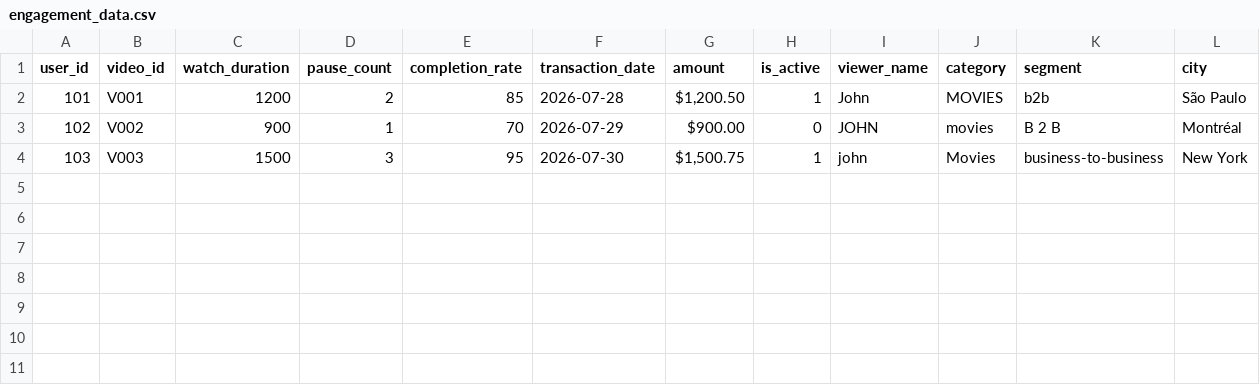
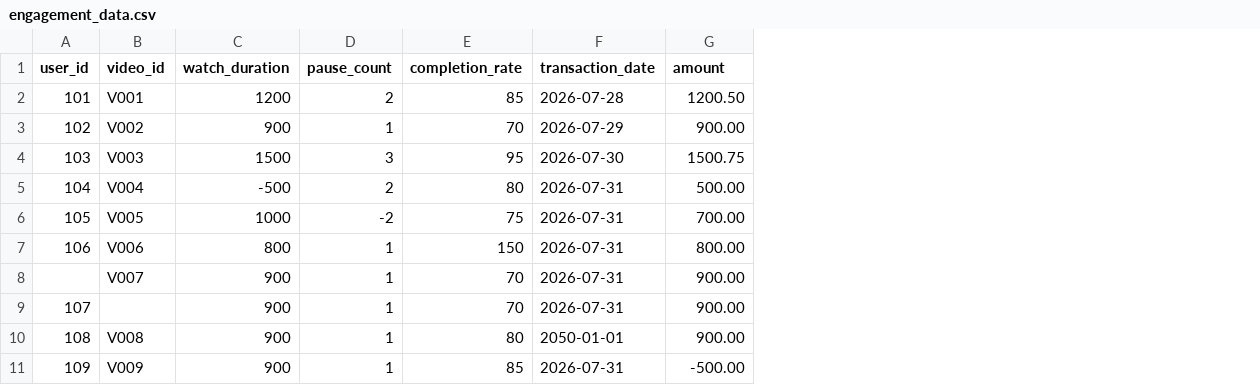
Before and after one commit to kalviumcommunity/StreamSight_Project, a CSV file: data/engagement_data.csv, drawn as a sheet; removed rows and columns are numbered as before the commit, all else as after; the diff names each change by its address in the sheet, - before the commit and + after, or states it on an @@ line.

Commit message:
feat: add systematic data validation rules

```diff
--- a/data/engagement_data.csv
+++ b/data/engagement_data.csv
-column H (is_active), rows 2-4: 1 | 0 | 1
-column I (viewer_name), rows 2-4: John | JOHN | john
-column J (category), rows 2-4: MOVIES | movies | Movies
-column K (segment), rows 2-4: b2b | B 2 B | business-to-business
-column L (city), rows 2-4: São Paulo | Montréal | New York
-G2 (amount): $1,200.50
+G2 (amount): 1200.50
-G3 (amount): $900.00
+G3 (amount): 900.00
-G4 (amount): $1,500.75
+G4 (amount): 1500.75
+row 5: 104 | V004 | -500 | 2 | 80 | 2026-07-31 | 500.00
+row 6: 105 | V005 | 1000 | -2 | 75 | 2026-07-31 | 700.00
+row 7: 106 | V006 | 800 | 1 | 150 | 2026-07-31 | 800.00
+row 8:  | V007 | 900 | 1 | 70 | 2026-07-31 | 900.00
+row 9: 107 |  | 900 | 1 | 70 | 2026-07-31 | 900.00
+row 10: 108 | V008 | 900 | 1 | 80 | 2050-01-01 | 900.00
+row 11: 109 | V009 | 900 | 1 | 85 | 2026-07-31 | -500.00
```
Also changed, not shown: 3 other files.
